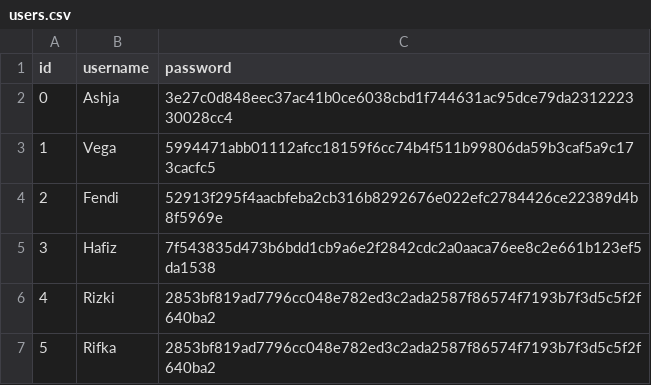
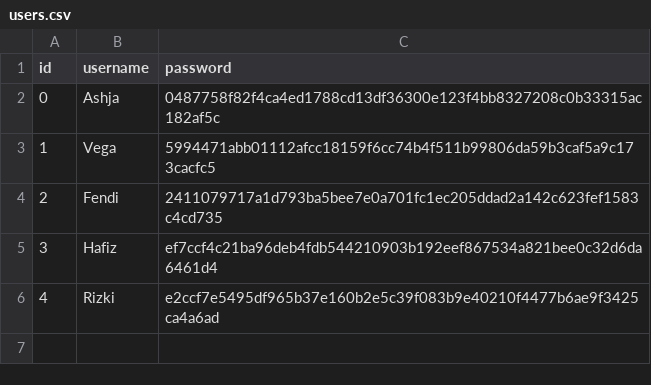
Before and after one commit to idfp/PDP-TA, a CSV file: database/users.csv, drawn as a sheet.

```diff
--- a/database/users.csv
+++ b/database/users.csv
@@ -1,7 +1,6 @@
 id,username,password
-0,Ashja,3e27c0d848eec37ac41b0ce6038cbd1f744631ac95dce79da231222330028cc4
+0,Ashja,0487758f82f4ca4ed1788cd13df36300e123f4bb8327208c0b33315ac182af5c
 1,Vega,5994471abb01112afcc18159f6cc74b4f511b99806da59b3caf5a9c173cacfc5
-2,Fendi,52913f295f4aacbfeba2cb316b8292676e022efc2784426ce22389d4b8f5969e
-3,Hafiz,7f543835d473b6bdd1cb9a6e2f2842cdc2a0aaca76ee8c2e661b123ef5da1538
-4,Rizki,2853bf819ad7796cc048e782ed3c2ada2587f86574f7193b7f3d5c5f2f640ba2
-5,Rifka,2853bf819ad7796cc048e782ed3c2ada2587f86574f7193b7f3d5c5f2f640ba2
+2,Fendi,2411079717a1d793ba5bee7e0a701fc1ec205ddad2a142c623fef1583c4cd735
+3,Hafiz,ef7ccf4c21ba96deb4fdb544210903b192eef867534a821bee0c32d6da6461d4
+4,Rizki,e2ccf7e5495df965b37e160b2e5c39f083b9e40210f4477b6ae9f3425ca4a6ad
```
Also changed, not shown: database/drugs.csv, database/transactions.csv, 10 other files.
